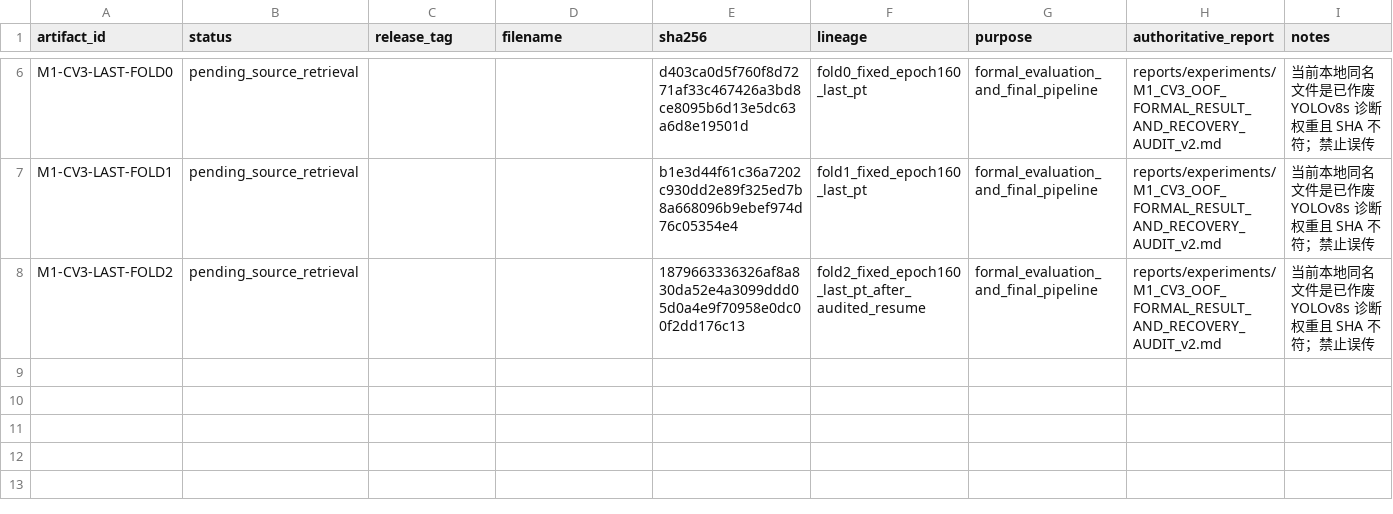
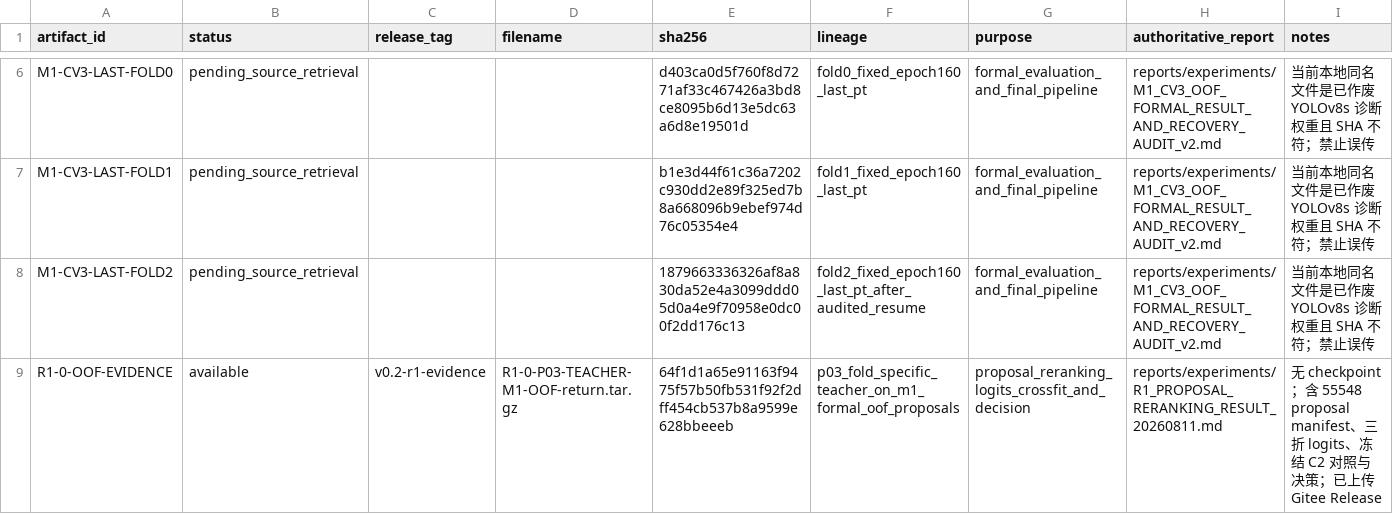
Before and after one commit to ZilaiWang/ws-20260825-8869db, a CSV file: reports/experiments/ARTIFACT_RELEASE_REGISTER.csv, drawn as a sheet; only a part is shown, gaps mark what is left out.

Commit message:
docs: record R1 proposal reranking results

```diff
--- a/reports/experiments/ARTIFACT_RELEASE_REGISTER.csv
+++ b/reports/experiments/ARTIFACT_RELEASE_REGISTER.csv
@@ -8 +8,2 @@ M1-CV3-LAST-FOLD1,pending_source_retrieval,,,b1e3d44f61c36a7202c930dd2e89f325ed7
 M1-CV3-LAST-FOLD2,pending_source_retrieval,,,1879663336326af8a830da52e4a3099ddd05d0a4e9f70958e0dc00f2dd176c13,fold2_fixed_epoch160_last_pt_after_audited_resume,formal_evaluation_and_final_pipeline,reports/experiments/M1_CV3_OOF_FORMAL_RESULT_AND_RECOVERY_AUDIT_v2.md,当前本地同名文件是已作废 YOLOv8s 诊断权重且 SHA 不符；禁止误传
+R1-0-OOF-EVIDENCE,available,v0.2-r1-evidence,R1-0-P03-TEACHER-M1-OOF-return.tar.gz,64f1d1a65e91163f9475f57b50fb531f92f2dff454cb537b8a9599e628bbeeeb,p03_fold_specific_teacher_on_m1_formal_oof_proposals,proposal_reranking_logits_crossfit_and_decision,reports/experiments/R1_PROPOSAL_RERANKING_RESULT_20260811.md,无 checkpoint；含 55548 proposal manifest、三折 logits、冻结 C2 对照与决策；已上传 Gitee Release
```
Also changed, not shown: 3 other files.
